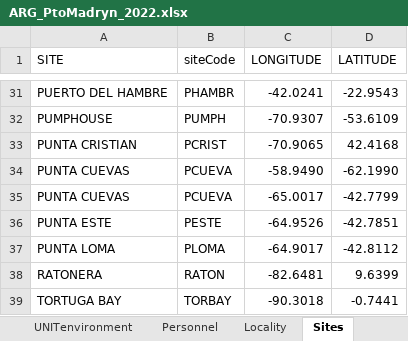
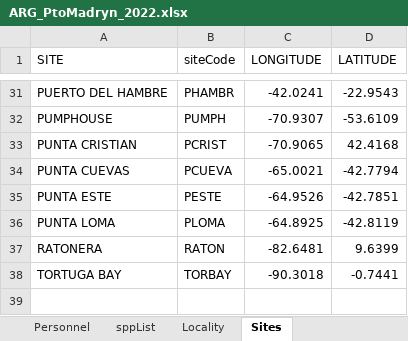
Before and after one commit to gonzalobravoargentina/MBON_OBIS_ARGENTINA, an Excel workbook: DATA/ARG_PtoMadryn_2022.xlsx, sheet Sites, drawn as a sheet; only a part is shown, gaps mark what is left out; values as stored, in another font and other column widths than the file's, no borders; charts and pictures not drawn; removed rows and columns are numbered as before the commit, all else as after; the diff names each change by its address in the sheet, - before the commit and + after, or states it on an @@ line.

```diff
--- a/DATA/ARG_PtoMadryn_2022.xlsx (sheet Sites)
+++ b/DATA/ARG_PtoMadryn_2022.xlsx (sheet Sites)
@@ sheet tab unhidden: sppList @@
-C34 (LONGITUDE): -58.9490
+C34 (LONGITUDE): -65.0021
-D34 (LATITUDE): -62.1990
+D34 (LATITUDE): -42.7794
-row 35: PUNTA CUEVAS | PCUEVA | -65.0017 | -42.7799
-C36 (LONGITUDE): -64.9017
+C36 (LONGITUDE): -64.8925
-D36 (LATITUDE): -42.8112
+D36 (LATITUDE): -42.8119
```
Also changed, not shown: sheet SiteInfo, charts or pictures, DATA/ARG_PtoMadryn_2019.xlsx, DATA/ARG_PtoMadryn_2020(but done in early 2021).xlsx, 19 other files.
